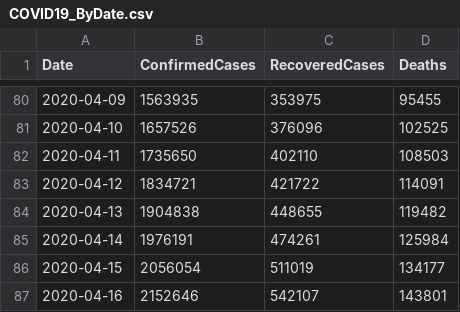
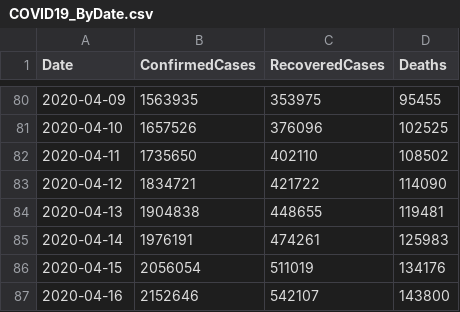
Before and after one commit to kevorkkeheian/covid-19-archived, a CSV file: datasets/COVID19_ByDate.csv, drawn as a sheet; only a part is shown, gaps mark what is left out.

```diff
--- a/datasets/COVID19_ByDate.csv
+++ b/datasets/COVID19_ByDate.csv
@@ -81,7 +81,7 @@ Date,ConfirmedCases,RecoveredCases,Deaths
 2020-04-10,1657526,376096,102525
-2020-04-11,1735650,402110,108503
-2020-04-12,1834721,421722,114091
-2020-04-13,1904838,448655,119482
-2020-04-14,1976191,474261,125984
-2020-04-15,2056054,511019,134177
-2020-04-16,2152646,542107,143801
+2020-04-11,1735650,402110,108502
+2020-04-12,1834721,421722,114090
+2020-04-13,1904838,448655,119481
+2020-04-14,1976191,474261,125983
+2020-04-15,2056054,511019,134176
+2020-04-16,2152646,542107,143800
```
Also changed, not shown: datasets/COVID19_ByCountry.csv.
